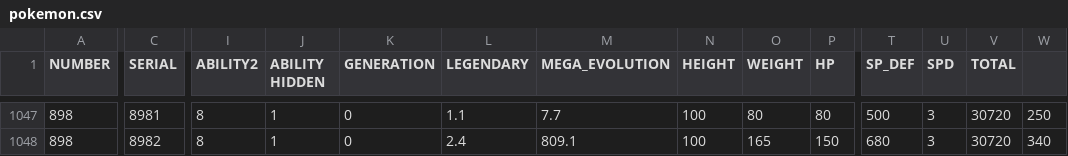
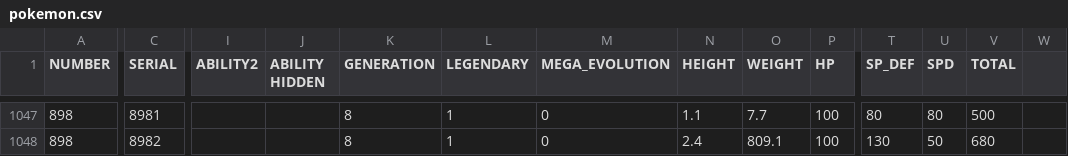
Before and after one commit to tacochan/oakoakbot, a CSV file: data/pokemon.csv, drawn as a sheet; only a part is shown, gaps mark what is left out; the diff covers the shown part only; the diff names each change by its address in the sheet, - before the commit and + after, or states it on an @@ line.

```diff
--- a/data/pokemon.csv
+++ b/data/pokemon.csv
-I1047:I1048 (ABILITY2): 8
+I1047:I1048 (ABILITY2): (empty)
-J1047:J1048 (ABILITY HIDDEN): 1
+J1047:J1048 (ABILITY HIDDEN): (empty)
-K1047:K1048 (GENERATION): 0
+K1047:K1048 (GENERATION): 8
-L1047 (LEGENDARY): 1.1
+L1047 (LEGENDARY): 1
-M1047 (MEGA_EVOLUTION): 7.7
+M1047 (MEGA_EVOLUTION): 0
-N1047 (HEIGHT): 100
+N1047 (HEIGHT): 1.1
-O1047 (WEIGHT): 80
+O1047 (WEIGHT): 7.7
-P1047 (HP): 80
+P1047 (HP): 100
-T1047 (SP_DEF): 500
+T1047 (SP_DEF): 80
-U1047 (SPD): 3
+U1047 (SPD): 80
-V1047 (TOTAL): 30720
+V1047 (TOTAL): 500
-W1047: 250
+W1047: (empty)
-L1048 (LEGENDARY): 2.4
+L1048 (LEGENDARY): 1
-M1048 (MEGA_EVOLUTION): 809.1
+M1048 (MEGA_EVOLUTION): 0
-N1048 (HEIGHT): 100
+N1048 (HEIGHT): 2.4
-O1048 (WEIGHT): 165
+O1048 (WEIGHT): 809.1
-P1048 (HP): 150
+P1048 (HP): 100
-T1048 (SP_DEF): 680
+T1048 (SP_DEF): 130
-U1048 (SPD): 3
+U1048 (SPD): 50
-V1048 (TOTAL): 30720
+V1048 (TOTAL): 680
-W1048: 340
+W1048: (empty)
```
Also changed, not shown: 135 edited cells elsewhere in this file, 5 other files.
